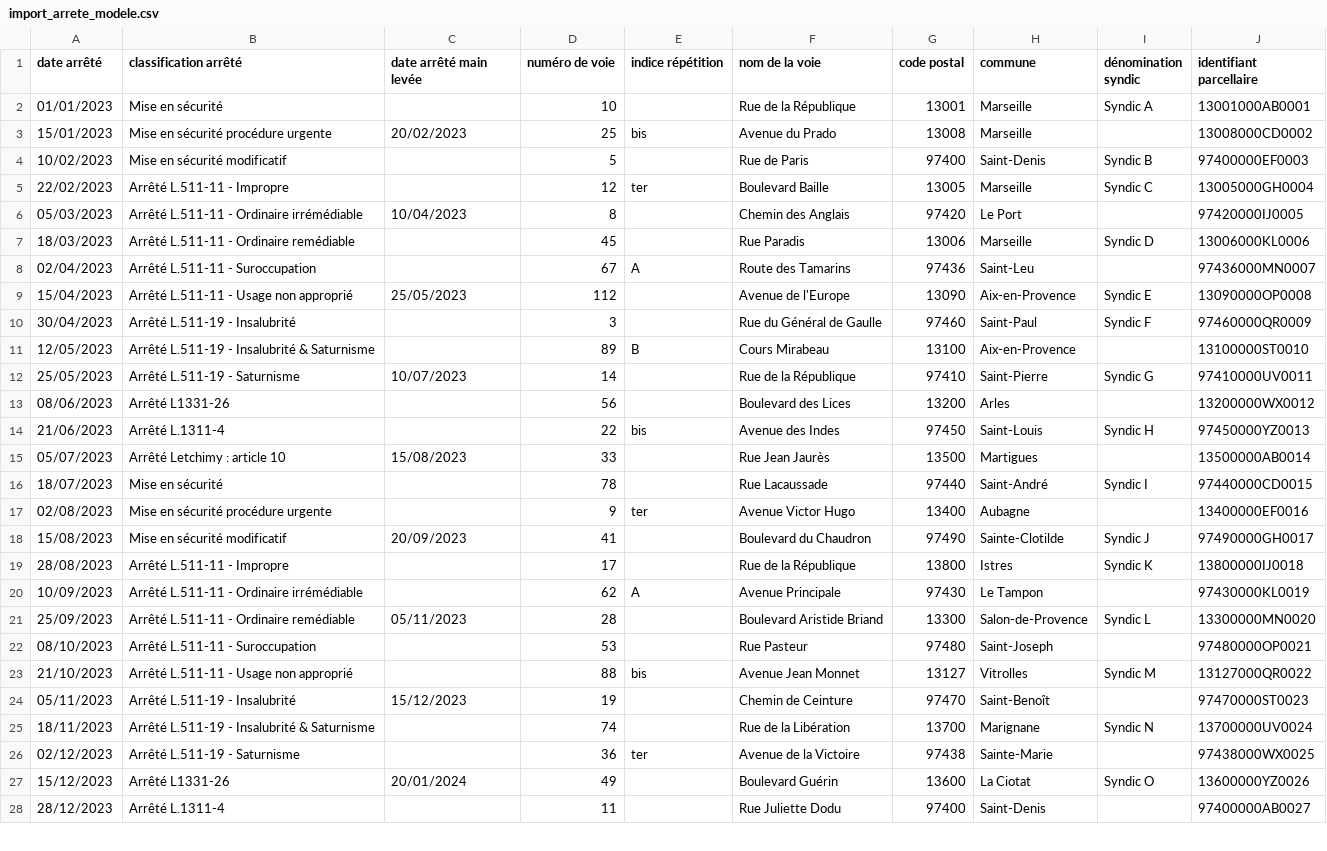
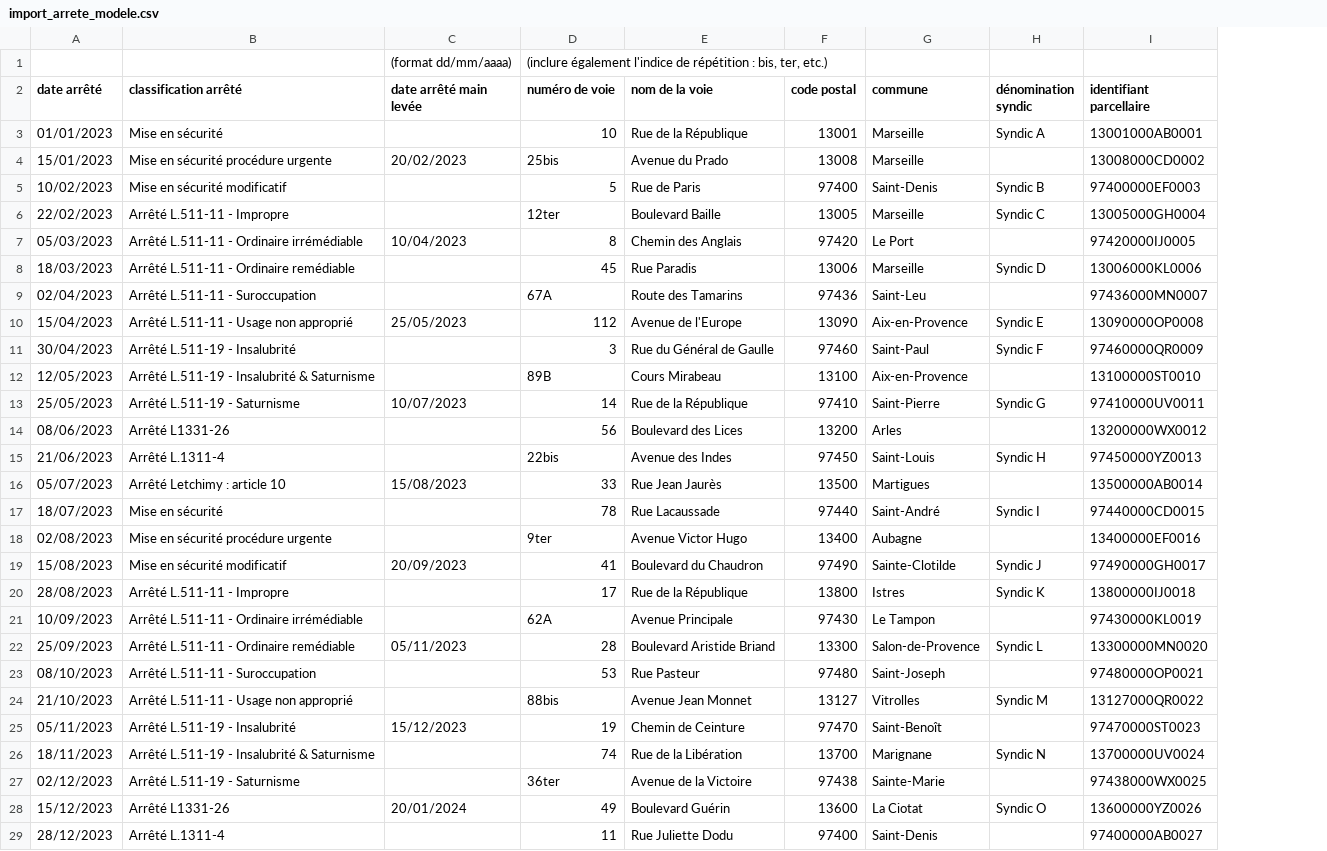
Before and after one commit to MTES-MCT/histologe, a CSV file: assets/files/import_arrete_modele.csv, drawn as a sheet; only a part is shown; removed rows and columns are numbered as before the commit, all else as after; the diff covers the shown part only; the diff names each change by its address in the sheet, - before the commit and + after, or states it on an @@ line.

```diff
--- a/assets/files/import_arrete_modele.csv
+++ b/assets/files/import_arrete_modele.csv
-column E (indice répétition), rows 3-26: bis |  | ter |  |  | A |  |  | B |  |  | bis |  |  | ter |  |  | A |  |  | bis |  |  | ter
+row 1:  |  | (format dd/mm/aaaa) | (inclure également l'indice de répétition : bis, ter, etc.)
-D4 (numéro de voie): 25
+D4 (numéro de voie): 25bis
-D6 (numéro de voie): 12
+D6 (numéro de voie): 12ter
-D9 (numéro de voie): 67
+D9 (numéro de voie): 67A
-D12 (numéro de voie): 89
+D12 (numéro de voie): 89B
-D15 (numéro de voie): 22
+D15 (numéro de voie): 22bis
-D18 (numéro de voie): 9
+D18 (numéro de voie): 9ter
-D21 (numéro de voie): 62
+D21 (numéro de voie): 62A
-D24 (numéro de voie): 88
+D24 (numéro de voie): 88bis
-D27 (numéro de voie): 36
+D27 (numéro de voie): 36ter
```
Also changed, not shown: 10 edited cells elsewhere in this file, 2 other files.
